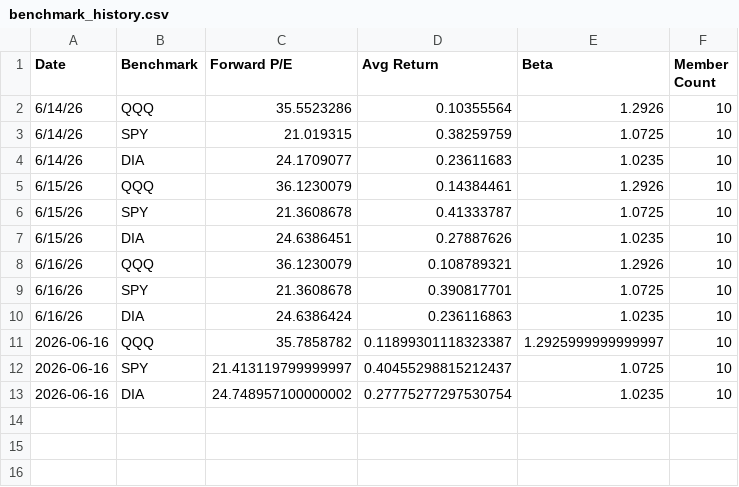
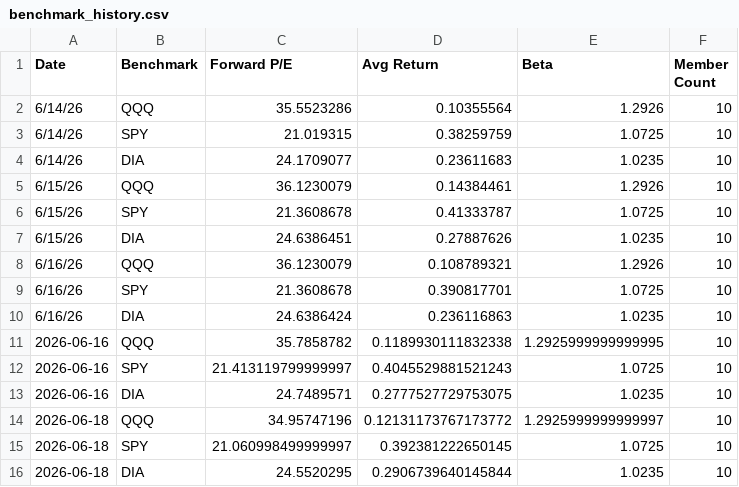
Before and after one commit to seenyoredave/ai_macro_git, a CSV file: archive/benchmark_history.csv, drawn as a sheet.

```diff
--- a/archive/benchmark_history.csv
+++ b/archive/benchmark_history.csv
@@ -10,4 +10,7 @@ Date,Benchmark,Forward P/E,Avg Return,Beta,Member Count
 6/16/26,DIA,24.6386424,0.236116863,1.0235,10
-2026-06-16,QQQ,35.7858782,0.11899301118323387,1.2925999999999997,10
-2026-06-16,SPY,21.413119799999997,0.40455298815212437,1.0725,10
-2026-06-16,DIA,24.748957100000002,0.27775277297530754,1.0235,10
+2026-06-16,QQQ,35.7858782,0.1189930111832338,1.2925999999999995,10
+2026-06-16,SPY,21.413119799999997,0.4045529881521243,1.0725,10
+2026-06-16,DIA,24.7489571,0.2777527729753075,1.0235,10
+2026-06-18,QQQ,34.95747196,0.12131173767173772,1.2925999999999997,10
+2026-06-18,SPY,21.060998499999997,0.392381222650145,1.0725,10
+2026-06-18,DIA,24.5520295,0.2906739640145844,1.0235,10
```
Also changed, not shown: archive/fred_history.csv, archive/macro_history.csv, 8 other files.
